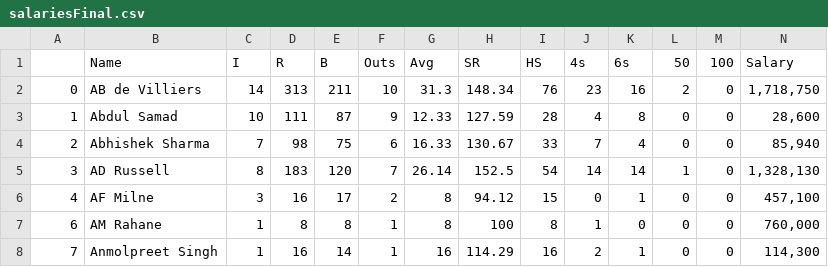
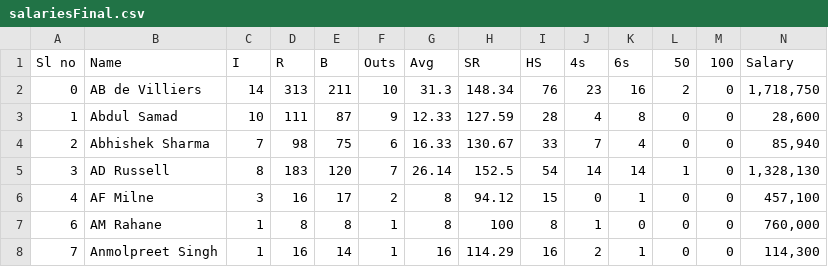
Before and after one commit to rajeev97/IPLAuctionInsights, a CSV file: data/salariesFinal.csv, drawn as a sheet; only a part is shown.

```diff
--- a/data/salariesFinal.csv
+++ b/data/salariesFinal.csv
@@ -1,2 +1,2 @@
-,Name,I,R,B,Outs,Avg,SR,HS,4s,6s,50,100,Salary
+Sl no,Name,I,R,B,Outs,Avg,SR,HS,4s,6s,50,100,Salary
 0,AB de Villiers,14,313,211,10,31.3,148.34,76,23,16,2,0,"1,718,750"
```
Also changed, not shown: pricePredictionDatasets/battingcricmetric2018.csv, 5 other files.
